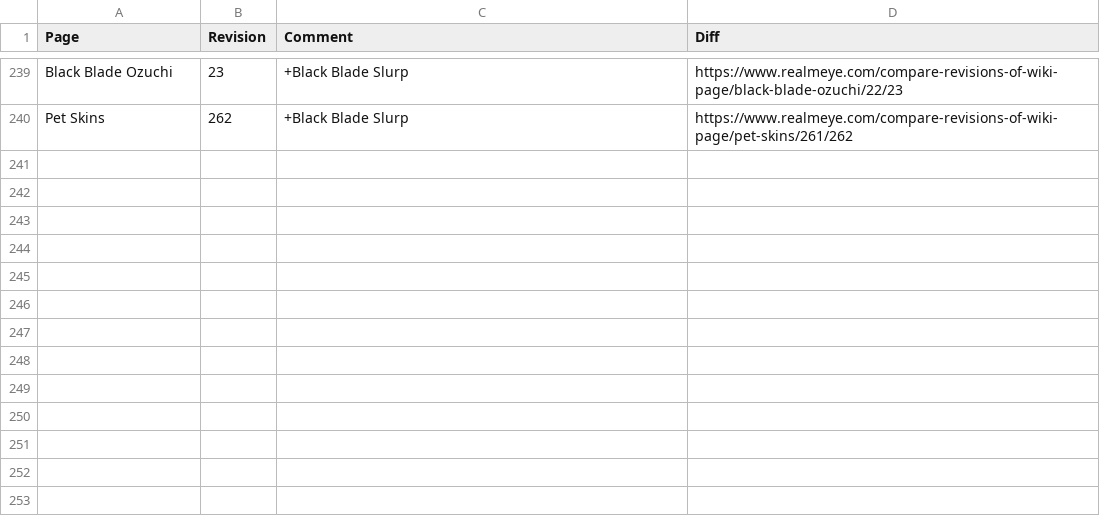
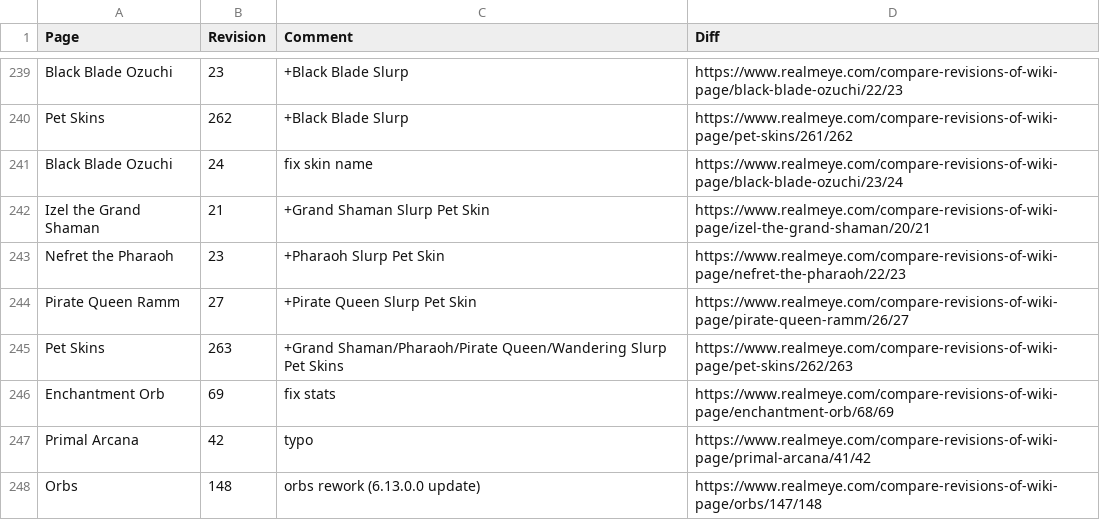
Before and after one commit to WilliamCkr/ScrapYourJob, a CSV file: realmeye-test/data/revisions.csv, drawn as a sheet; only a part is shown, gaps mark what is left out; the diff names each change by its address in the sheet, - before the commit and + after, or states it on an @@ line.

```diff
--- a/realmeye-test/data/revisions.csv
+++ b/realmeye-test/data/revisions.csv
+row 241: Black Blade Ozuchi | 24 | fix skin name | https://www.realmeye.com/compare-revisions-of-wiki-page/black-blade-ozuchi/23/24
+row 242: Izel the Grand Shaman | 21 | +Grand Shaman Slurp Pet Skin | https://www.realmeye.com/compare-revisions-of-wiki-page/izel-the-grand-shaman/20/21
+row 243: Nefret the Pharaoh | 23 | +Pharaoh Slurp Pet Skin | https://www.realmeye.com/compare-revisions-of-wiki-page/nefret-the-pharaoh/22/23
+row 244: Pirate Queen Ramm | 27 | +Pirate Queen Slurp Pet Skin | https://www.realmeye.com/compare-revisions-of-wiki-page/pirate-queen-ramm/26/27
+row 245: Pet Skins | 263 | +Grand Shaman/Pharaoh/Pirate Queen/Wandering Slurp Pet Skins | https://www.realmeye.com/compare-revisions-of-wiki-page/pet-skins/262/263
+row 246: Enchantment Orb | 69 | fix stats | https://www.realmeye.com/compare-revisions-of-wiki-page/enchantment-orb/68/69
+row 247: Primal Arcana | 42 | typo | https://www.realmeye.com/compare-revisions-of-wiki-page/primal-arcana/41/42
+row 248: Orbs | 148 | orbs rework (6.13.0.0 update) | https://www.realmeye.com/compare-revisions-of-wiki-page/orbs/147/148
```
